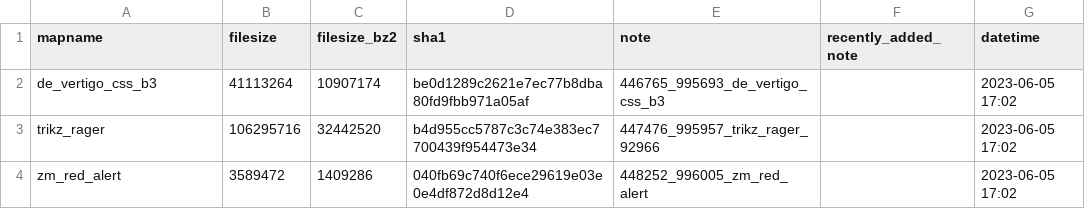
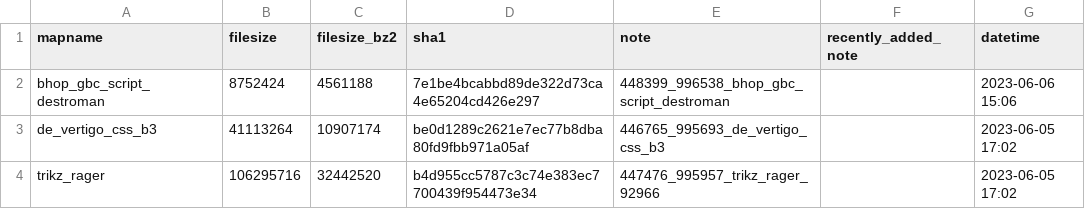
Before and after one commit to srcwr/maps-cstrike, a CSV file: recently_added.csv, drawn as a sheet; only a part is shown; the shorter side is filled out with more unchanged rows; the diff names each change by its address in the sheet, - before the commit and + after, or states it on an @@ line.

```diff
--- a/recently_added.csv
+++ b/recently_added.csv
+row 2: bhop_gbc_script_destroman | 8752424 | 4561188 | 7e1be4bcabbd89de322d73ca4e65204cd426e297 | 448399_996538_bhop_gbc_script_destroman |  | 2023-06-06 15:06
```
Also changed, not shown: unprocessed/gamebanana-more.csv.
